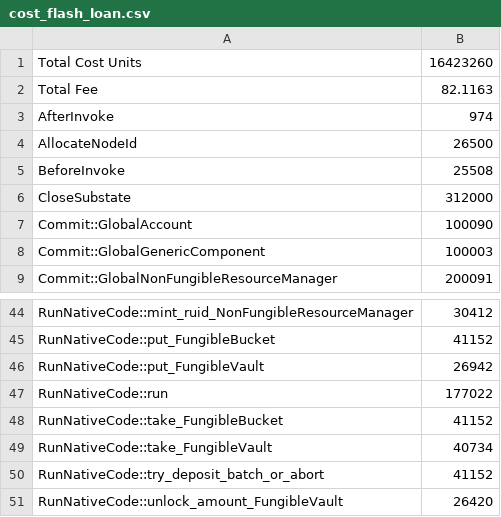
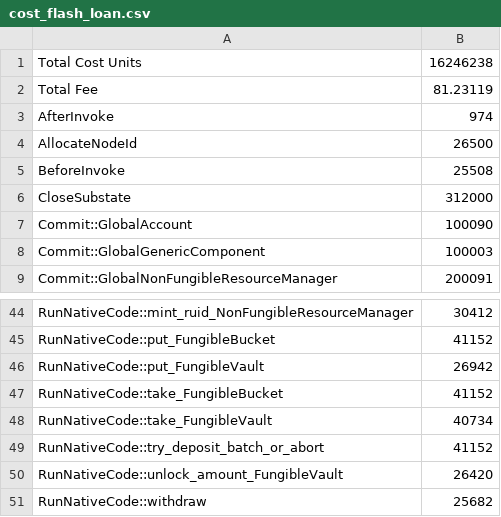
Before and after one commit to radixdlt/radixdlt-scrypto, a CSV file: radix-engine-tests/assets/cost_flash_loan.csv, drawn as a sheet; only a part is shown, gaps mark what is left out; the shorter side is filled out with more unchanged rows.

Commit message:
Skip TransactionProcessor::run cost

```diff
--- a/radix-engine-tests/assets/cost_flash_loan.csv
+++ b/radix-engine-tests/assets/cost_flash_loan.csv
@@ -1,3 +1,3 @@
-Total Cost Units                                                ,  16423260
-Total Fee                                                       ,   82.1163
+Total Cost Units                                                ,  16246238
+Total Fee                                                       ,  81.23119
 AfterInvoke                                                     ,       974
@@ -46,3 +46,2 @@ RunNativeCode::put_FungibleBucket                               ,     41152
 RunNativeCode::put_FungibleVault                                ,     26942
-RunNativeCode::run                                              ,    177022
 RunNativeCode::take_FungibleBucket                              ,     41152
```
Also changed, not shown: radix-engine-tests/assets/cost_publish_large_package.csv, radix-engine-tests/assets/cost_radiswap.csv, 3 other files.
